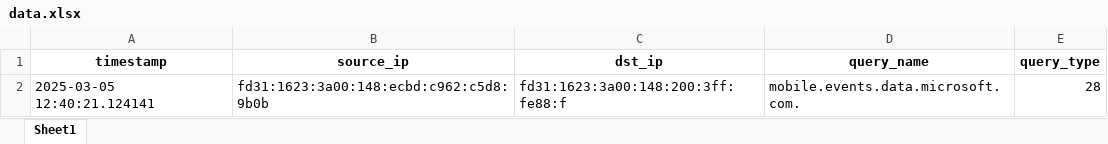
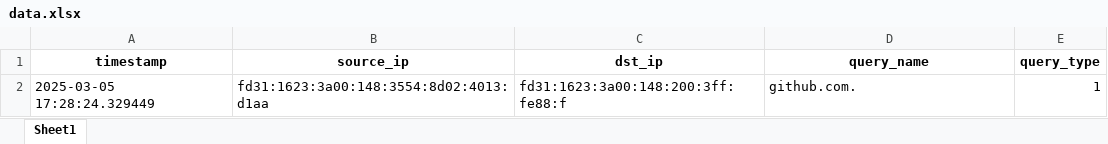
Before and after one commit to dillionhuston/DNS-Traffic-Analyzer, an Excel workbook: data.xlsx, sheet Sheet1, drawn as a sheet; values as stored, in another font and other column widths than the file's, no borders; removed rows and columns are numbered as before the commit, all else as after; the diff names each change by its address in the sheet, - before the commit and + after, or states it on an @@ line.

Commit message:
Added basic graph functionality for top ten domains,ip sources and query types

```diff
--- a/data.xlsx (sheet Sheet1)
+++ b/data.xlsx (sheet Sheet1)
-row 2: 2025-03-05 12:40:21.124141 | fd31:1623:3a00:148:ecbd:c962:c5d8:9b0b | fd31:1623:3a00:148:200:3ff:fe88:f | mobile.events.data.microsoft.com. | 28
+row 2: 2025-03-05 17:28:24.329449 | fd31:1623:3a00:148:3554:8d02:4013:d1aa | fd31:1623:3a00:148:200:3ff:fe88:f | github.com. | 1
```
Also changed, not shown: 5 other files.
